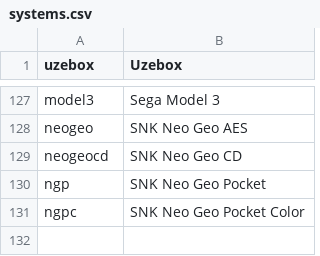
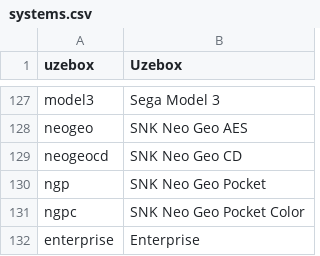
Before and after one commit to WizzardSK/gameflix, a CSV file: systems.csv, drawn as a sheet; only a part is shown, gaps mark what is left out.

Commit message:
Update systems.csv

```diff
--- a/systems.csv
+++ b/systems.csv
@@ -131 +131,2 @@ ngp,SNK Neo Geo Pocket
 ngpc,SNK Neo Geo Pocket Color
+enterprise,Enterprise
```
